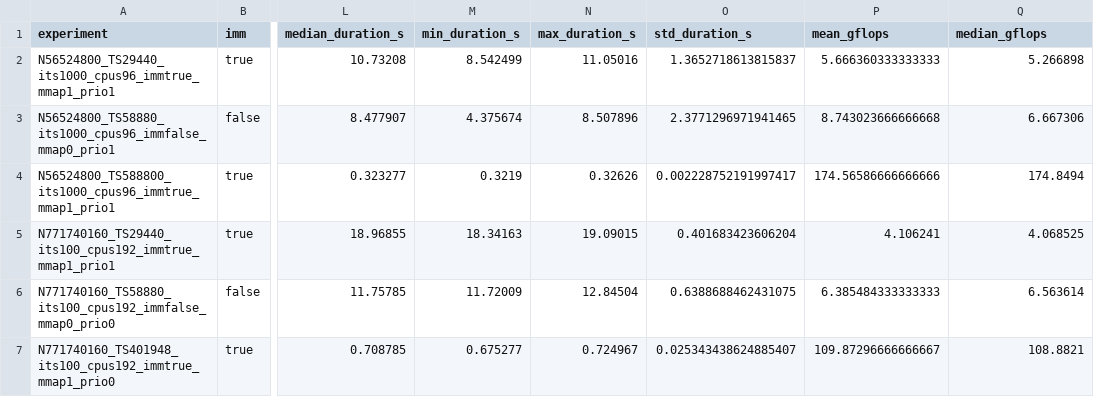
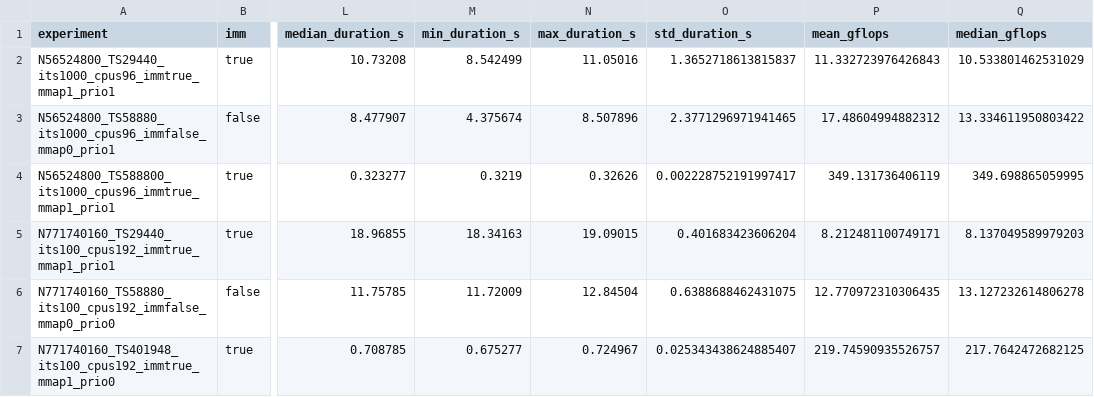
Before and after one commit to jandrovins/pact26_hsf_artifact, a CSV file: example_results/fox_multisaxpy_orig/results_final_3bs_init_tasks/summary.csv, drawn as a sheet; only a part is shown, gaps mark what is left out; the diff names each change by its address in the sheet, - before the commit and + after, or states it on an @@ line.

```diff
--- a/example_results/fox_multisaxpy_orig/results_final_3bs_init_tasks/summary.csv
+++ b/example_results/fox_multisaxpy_orig/results_final_3bs_init_tasks/summary.csv
-P2 (mean_gflops): 5.666360333333333
+P2 (mean_gflops): 11.332723976426843
-Q2 (median_gflops): 5.266898
+Q2 (median_gflops): 10.533801462531029
-P3 (mean_gflops): 8.743023666666668
+P3 (mean_gflops): 17.48604994882312
-Q3 (median_gflops): 6.667306
+Q3 (median_gflops): 13.334611950803422
-P4 (mean_gflops): 174.56586666666666
+P4 (mean_gflops): 349.131736406119
-Q4 (median_gflops): 174.8494
+Q4 (median_gflops): 349.698865059995
-P5 (mean_gflops): 4.106241
+P5 (mean_gflops): 8.212481100749171
-Q5 (median_gflops): 4.068525
+Q5 (median_gflops): 8.137049589979203
-P6 (mean_gflops): 6.385484333333333
+P6 (mean_gflops): 12.770972310306435
-Q6 (median_gflops): 6.563614
+Q6 (median_gflops): 13.127232614806278
-P7 (mean_gflops): 109.87296666666667
+P7 (mean_gflops): 219.74590935526757
-Q7 (median_gflops): 108.8821
+Q7 (median_gflops): 217.7642472682125
```
Also changed, not shown: example_results/fox_multisaxpy_omp/summary.csv, example_results/fox_multisaxpy_tg/results_final_3bs/summary.csv, 4 other files.
